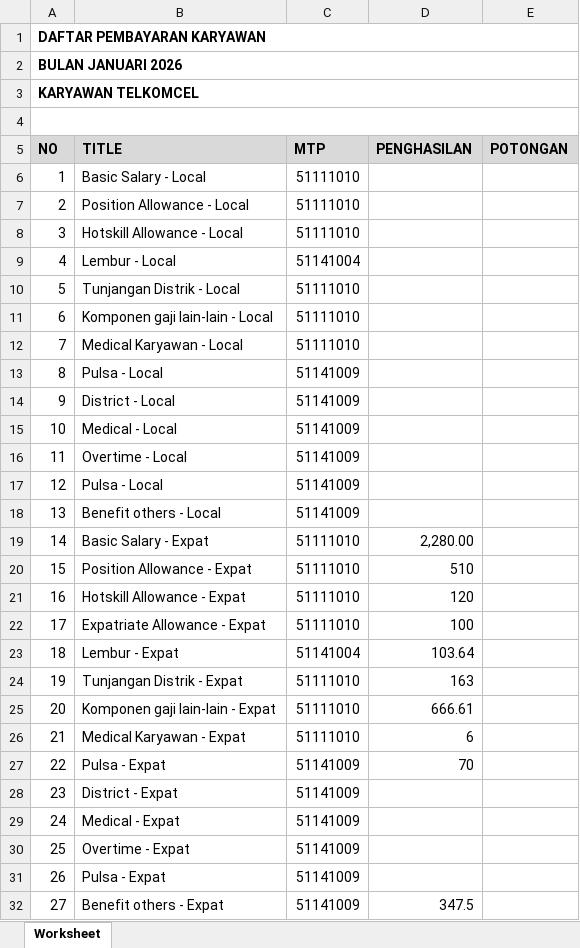
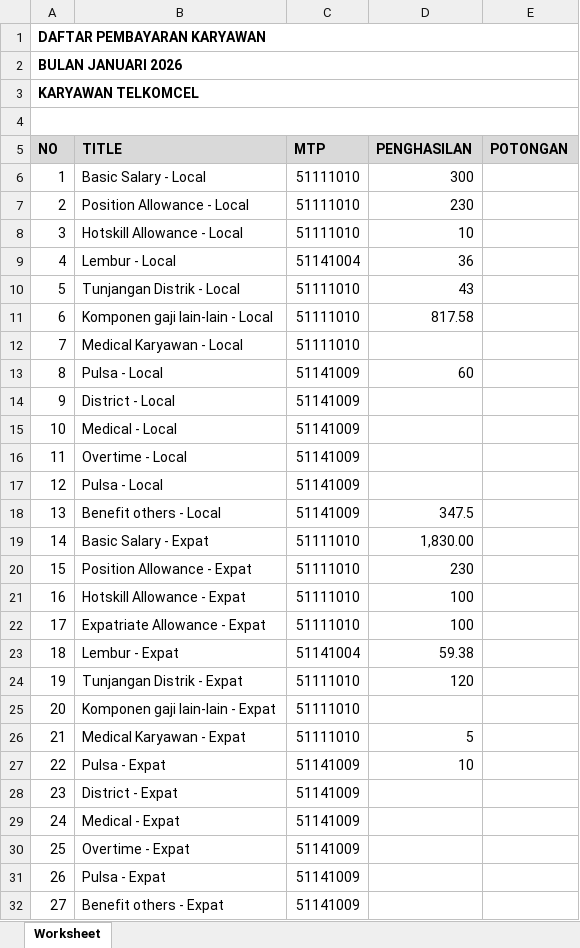
Before and after one commit to frid1205/test, an Excel workbook: e2e/expectedData/moju_Expat_Local.xlsx, sheet Worksheet, drawn as a sheet; only a part is shown; values as stored, in another font and other column widths than the file's, no borders; charts and pictures not drawn; the diff covers the shown part only; the diff names each change by its address in the sheet, - before the commit and + after, or states it on an @@ line.

```diff
--- a/e2e/expectedData/moju_Expat_Local.xlsx (sheet Worksheet)
+++ b/e2e/expectedData/moju_Expat_Local.xlsx (sheet Worksheet)
-D6 (PENGHASILAN): (empty)
+D6 (PENGHASILAN): 300
-D7 (PENGHASILAN): (empty)
+D7 (PENGHASILAN): 230
-D8 (PENGHASILAN): (empty)
+D8 (PENGHASILAN): 10
-D9 (PENGHASILAN): (empty)
+D9 (PENGHASILAN): 36
-D10 (PENGHASILAN): (empty)
+D10 (PENGHASILAN): 43
-D11 (PENGHASILAN): (empty)
+D11 (PENGHASILAN): 817.58
-D13 (PENGHASILAN): (empty)
+D13 (PENGHASILAN): 60
-D18 (PENGHASILAN): (empty)
+D18 (PENGHASILAN): 347.5
-D19 (PENGHASILAN): 2,280.00
+D19 (PENGHASILAN): 1,830.00
-D20 (PENGHASILAN): 510
+D20 (PENGHASILAN): 230
-D21 (PENGHASILAN): 120
+D21 (PENGHASILAN): 100
-D23 (PENGHASILAN): 103.64
+D23 (PENGHASILAN): 59.38
-D24 (PENGHASILAN): 163
+D24 (PENGHASILAN): 120
-D25 (PENGHASILAN): 666.61
+D25 (PENGHASILAN): (empty)
-D26 (PENGHASILAN): 6
+D26 (PENGHASILAN): 5
-D27 (PENGHASILAN): 70
+D27 (PENGHASILAN): 10
-D32 (PENGHASILAN): 347.5
+D32 (PENGHASILAN): (empty)
```
Also changed, not shown: 16 edited cells elsewhere in this sheet, e2e/data/test-data-nonregular.xlsx, e2e/data/test-data-salary-deduction.xlsx, 49 other files.
